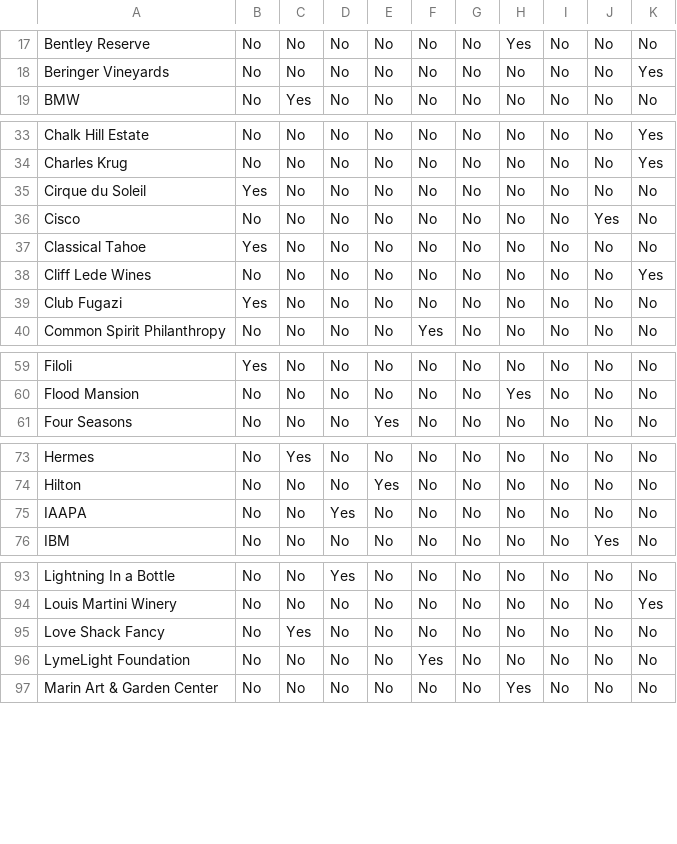
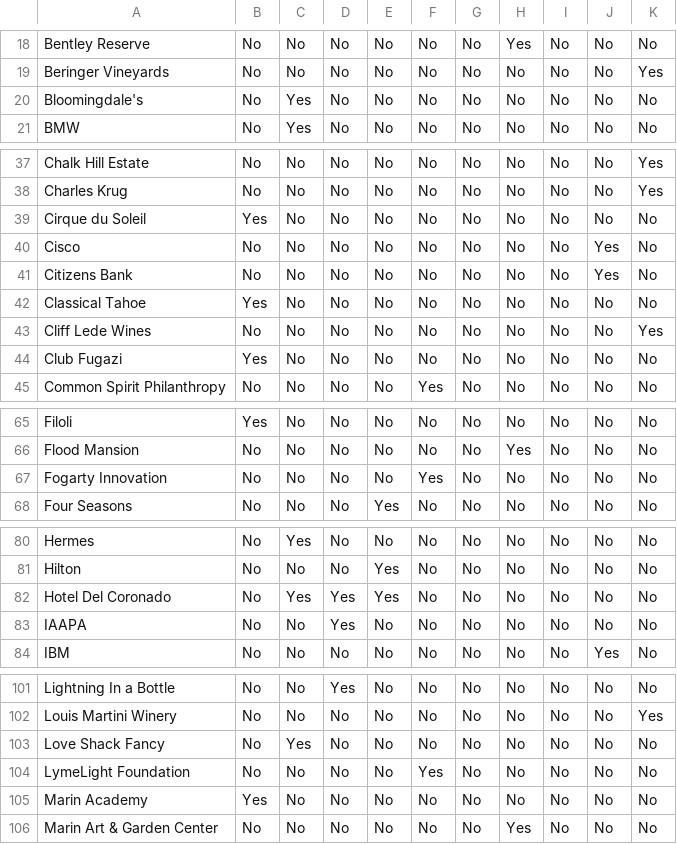
Before and after one commit to courtduve/shaina-violinista, a TSV file: Shaina Violinista Website - Client List.tsv, drawn as a sheet; only a part is shown, gaps mark what is left out; the diff covers the shown part only; the diff names each change by its address in the sheet, - before the commit and + after, or states it on an @@ line.

```diff
--- a/Shaina Violinista Website - Client List.tsv
+++ b/Shaina Violinista Website - Client List.tsv
+row 20: Bloomingdale's | No | Yes | No | No | No | No | No | No | No | No
+row 41: Citizens Bank | No | No | No | No | No | No | No | No | Yes | No
+row 67: Fogarty Innovation | No | No | No | No | Yes | No | No | No | No | No
+row 82: Hotel Del Coronado | No | Yes | Yes | Yes | No | No | No | No | No | No
+row 105: Marin Academy | Yes | No | No | No | No | No | No | No | No | No
```
Also changed, not shown: 11 added rows and 3 edited cells elsewhere in this file.
